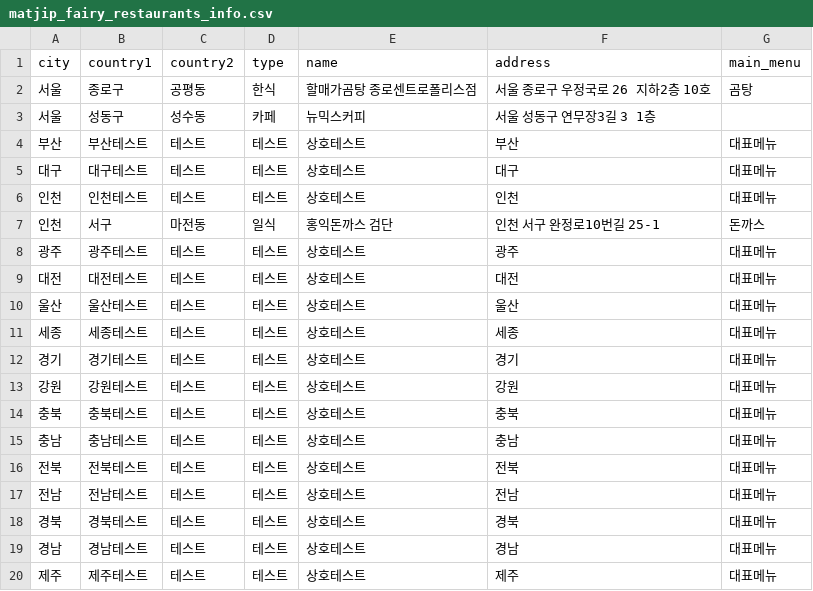
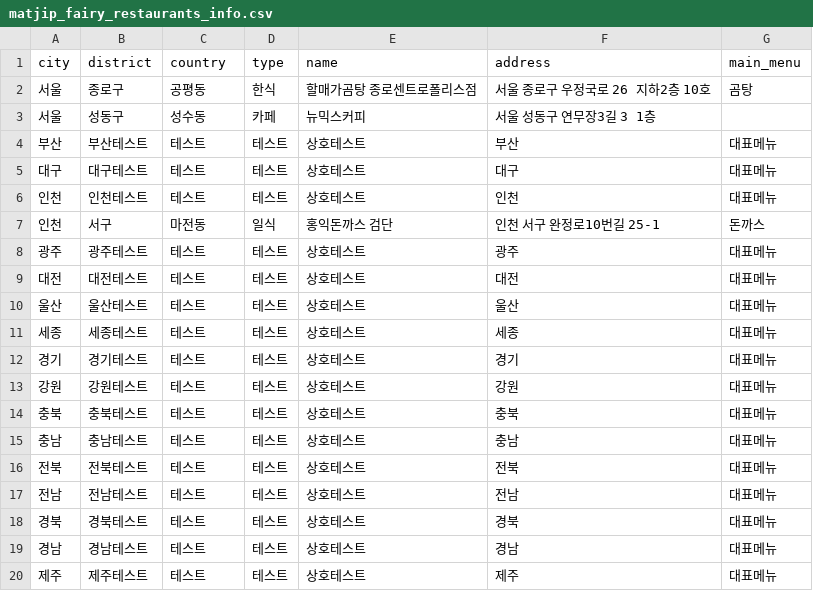
Before and after one commit to Bonitabueno/matjip_fairy, a CSV file: matjip_fairy_restaurants_info.csv, drawn as a sheet.

Commit message:
Update matjip_fairy_restaurants_info.csv

```diff
--- a/matjip_fairy_restaurants_info.csv
+++ b/matjip_fairy_restaurants_info.csv
@@ -1,2 +1,2 @@
-city,country1,country2,type,name,address,main_menu
+city,district,country,type,name,address,main_menu
 서울,종로구,공평동,한식,할매가곰탕 종로센트로폴리스점,서울 종로구 우정국로 26 지하2층 10호,곰탕
```
